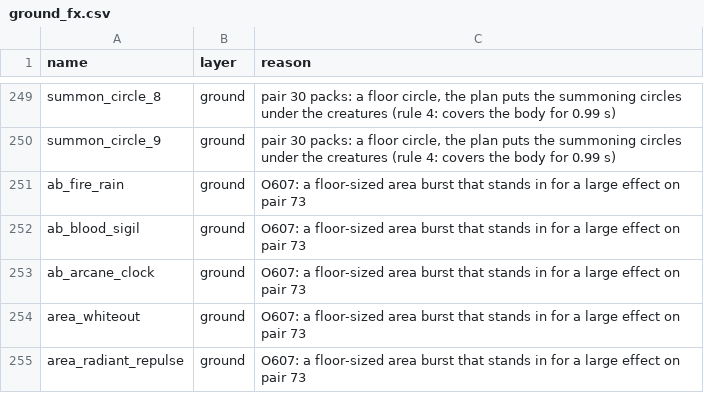
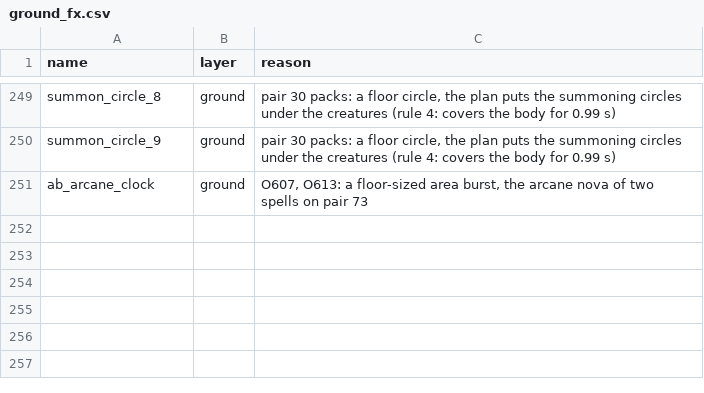
Before and after one commit to lucas1089/cinders-of-chaos, a CSV file: client/tools/sprites/ground_fx.csv, drawn as a sheet; only a part is shown, gaps mark what is left out.

```diff
--- a/client/tools/sprites/ground_fx.csv
+++ b/client/tools/sprites/ground_fx.csv
@@ -250,6 +250,2 @@ summon_circle_8,ground,"pair 30 packs: a floor circle, the plan puts the summoni
 summon_circle_9,ground,"pair 30 packs: a floor circle, the plan puts the summoning circles under the creatures (rule 4: covers the body for 0.99 s)"
-ab_fire_rain,ground,O607: a floor-sized area burst that stands in for a large effect on pair 73
-ab_blood_sigil,ground,O607: a floor-sized area burst that stands in for a large effect on pair 73
-ab_arcane_clock,ground,O607: a floor-sized area burst that stands in for a large effect on pair 73
-area_whiteout,ground,O607: a floor-sized area burst that stands in for a large effect on pair 73
-area_radiant_repulse,ground,O607: a floor-sized area burst that stands in for a large effect on pair 73
+ab_arcane_clock,ground,"O607, O613: a floor-sized area burst, the arcane nova of two spells on pair 73"
```
Also changed, not shown: client/tools/sprites/art_import/area_fx.csv, client/tools/sprites/art_import/gap_fx.csv, 42 other files.
